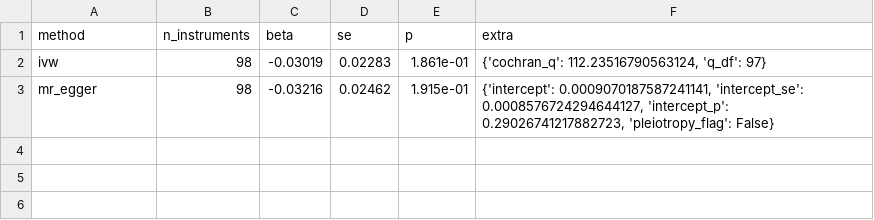
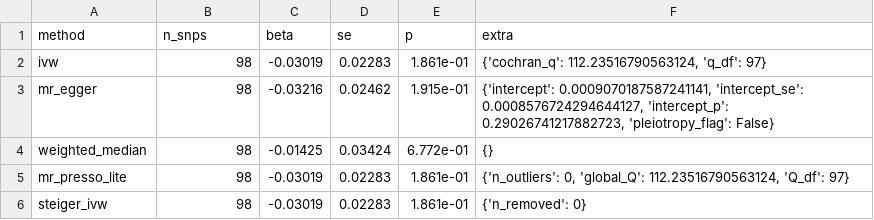
Before and after one commit to nielspac177/epilepsy-clock-genes, a TSV file: results/mr_real/chronotype__focal_epilepsy.tsv, drawn as a sheet.

Commit message:
Robust MR (weighted median, MR-PRESSO, Steiger) + 3 more exposures: behavioural signal is null
- epicirc.mr.robust: weighted median (Bowden), MR-PRESSO-style outlier removal, Steiger filter
  (+ tests); real_mr refactored to emit per-instrument tables and run all 5 methods
- Fetched insomnia (Hammerschlag GCST004695; underpowered), short/long sleep (GCST007559/60)
- KEY RESULT: nominal IVW hits (sleep-duration/short-sleep -> GGE) do NOT survive sensitivity
  (weighted median flips sign, MR-PRESSO/Steiger null). No robust behavioural causal effect;
  chronotype directionally protective for GGE but ns. => GGE enrichment not explained by sleep
  behaviour -> motivates cis-clock-gene MR. FINDINGS_realdata.md updated.
- Fixed weighted-median ratio unpacking bug (caught by test). 38 tests passing.

```diff
--- a/results/mr_real/chronotype__focal_epilepsy.tsv
+++ b/results/mr_real/chronotype__focal_epilepsy.tsv
@@ -1,3 +1,6 @@
-method	n_instruments	beta	se	p	extra
+method	n_snps	beta	se	p	extra
 ivw	98	-0.03019	0.02283	1.861e-01	{'cochran_q': 112.23516790563124, 'q_df': 97}
 mr_egger	98	-0.03216	0.02462	1.915e-01	{'intercept': 0.0009070187587241141, 'intercept_se': 0.0008576724294644127, 'intercept_p': 0.29026741217882723, 'pleiotropy_flag': False}
+weighted_median	98	-0.01425	0.03424	6.772e-01	{}
+mr_presso_lite	98	-0.03019	0.02283	1.861e-01	{'n_outliers': 0, 'global_Q': 112.23516790563124, 'Q_df': 97}
+steiger_ivw	98	-0.03019	0.02283	1.861e-01	{'n_removed': 0}
```
Also changed, not shown: results/mr_real/chronotype__generalized_gge.tsv, results/mr_real/sleep_duration__focal_epilepsy.tsv, 21 other files.
